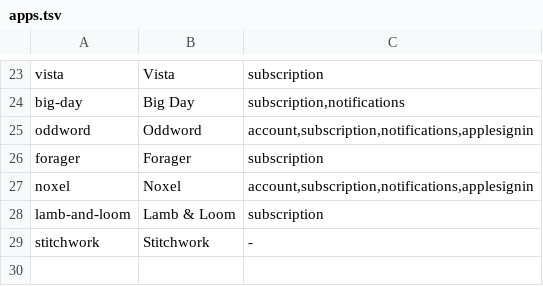
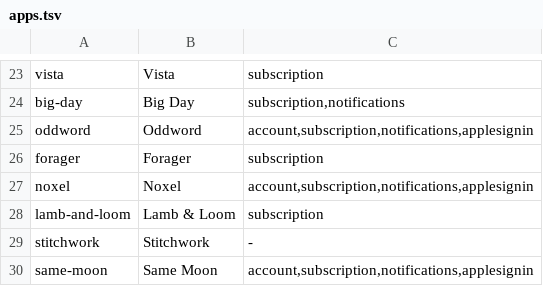
Before and after one commit to katinkia/katinkia.github.io, a TSV file: tools/apps.tsv, drawn as a sheet; only a part is shown, gaps mark what is left out; the diff names each change by its address in the sheet, - before the commit and + after, or states it on an @@ line.

Commit message:
Add Same Moon privacy policy

```diff
--- a/tools/apps.tsv
+++ b/tools/apps.tsv
+row 30: same-moon | Same Moon | account,subscription,notifications,applesignin
```
Also changed, not shown: 2 other files.
